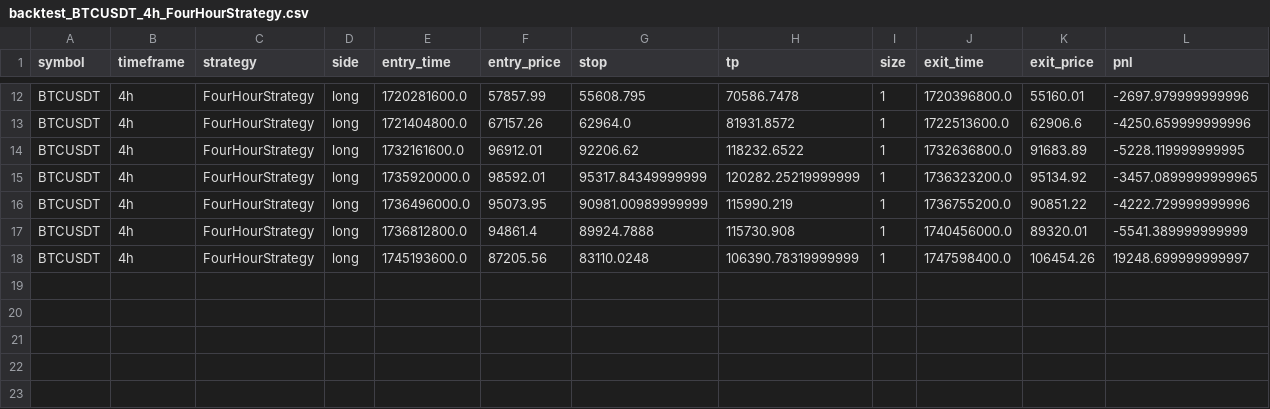
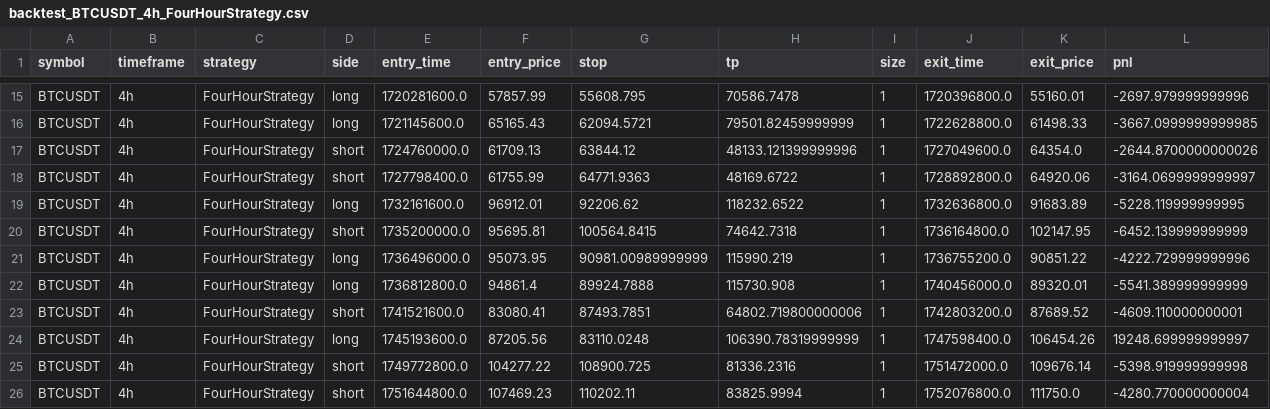
Before and after one commit to Kqrashi/bot, a CSV file: backtest_results/backtest_BTCUSDT_4h_FourHourStrategy.csv, drawn as a sheet; only a part is shown, gaps mark what is left out; addresses are those after the commit; rows hold the shown columns only; the diff covers the shown part only; the diff names each change by its address in the sheet, - before the commit and + after, or states it on an @@ line.

```diff
--- a/backtest_results/backtest_BTCUSDT_4h_FourHourStrategy.csv
+++ b/backtest_results/backtest_BTCUSDT_4h_FourHourStrategy.csv
-E16 (entry_time): 1721404800.0
+E16 (entry_time): 1721145600.0
-F16 (entry_price): 67157.26
+F16 (entry_price): 65165.43
-G16 (stop): 62964.0
+G16 (stop): 62094.5721
-H16 (tp): 81931.8572
+H16 (tp): 79501.82459999999
-J16 (exit_time): 1722513600.0
+J16 (exit_time): 1722628800.0
-K16 (exit_price): 62906.6
+K16 (exit_price): 61498.33
-L16 (pnl): -4250.659999999996
+L16 (pnl): -3667.0999999999985
+row 17: BTCUSDT | 4h | FourHourStrategy | short | 1724760000.0 | 61709.13 | 63844.12 | 48133.121399999996 | 1 | 1727049600.0 | 64354.0 | -2644.8700000000026
+row 18: BTCUSDT | 4h | FourHourStrategy | short | 1727798400.0 | 61755.99 | 64771.9363 | 48169.6722 | 1 | 1728892800.0 | 64920.06 | -3164.0699999999997
-D20 (side): long
+D20 (side): short
-E20 (entry_time): 1735920000.0
+E20 (entry_time): 1735200000.0
-F20 (entry_price): 98592.01
+F20 (entry_price): 95695.81
-G20 (stop): 95317.84349999999
+G20 (stop): 100564.8415
-H20 (tp): 120282.25219999999
+H20 (tp): 74642.7318
-J20 (exit_time): 1736323200.0
+J20 (exit_time): 1736164800.0
-K20 (exit_price): 95134.92
+K20 (exit_price): 102147.95
-L20 (pnl): -3457.0899999999965
+L20 (pnl): -6452.139999999999
+row 23: BTCUSDT | 4h | FourHourStrategy | short | 1741521600.0 | 83080.41 | 87493.7851 | 64802.719800000006 | 1 | 1742803200.0 | 87689.52 | -4609.110000000001
+row 25: BTCUSDT | 4h | FourHourStrategy | short | 1749772800.0 | 104277.22 | 108900.725 | 81336.2316 | 1 | 1751472000.0 | 109676.14 | -5398.919999999998
+row 26: BTCUSDT | 4h | FourHourStrategy | short | 1751644800.0 | 107469.23 | 110202.11 | 83825.9994 | 1 | 1752076800.0 | 111750.0 | -4280.770000000004
```
Also changed, not shown: 3 added rows and 29 edited cells elsewhere in this file, backtest_results/backtest_ETHUSDT_4h_FourHourStrategy.csv, 9 other files.
